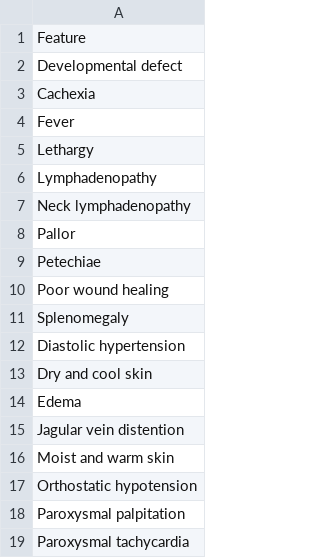
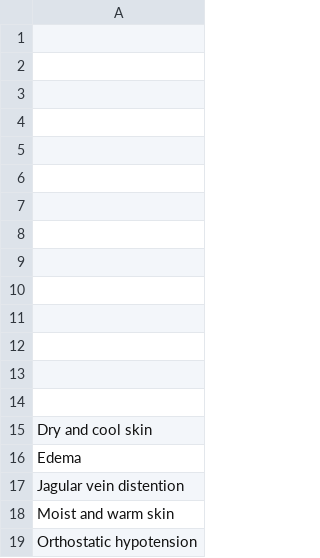
Before and after one commit to yaseenkady/tree.pro, a TSV file: TODO/pe.tsv, drawn as a sheet; only a part is shown; the shorter side is filled out with more unchanged rows.

```diff
--- a/TODO/pe.tsv
+++ b/TODO/pe.tsv
@@ -1,13 +1,15 @@
-Feature
-Developmental defect
-Cachexia
-Fever
-Lethargy
-Lymphadenopathy
-Neck lymphadenopathy
-Pallor
-Petechiae
-Poor wound healing
-Splenomegaly
-Diastolic hypertension
+
+
+
+
+
+
+
+
+
+
+
+
+
+
 Dry and cool skin
```
Also changed, not shown: 33 other files.
